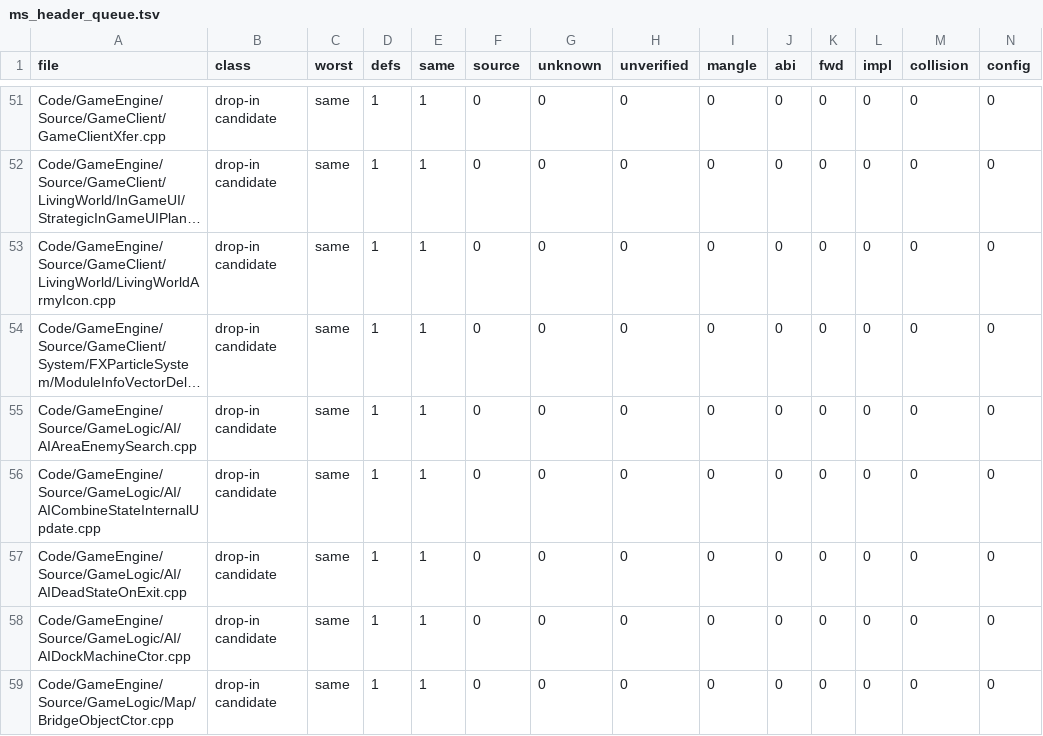
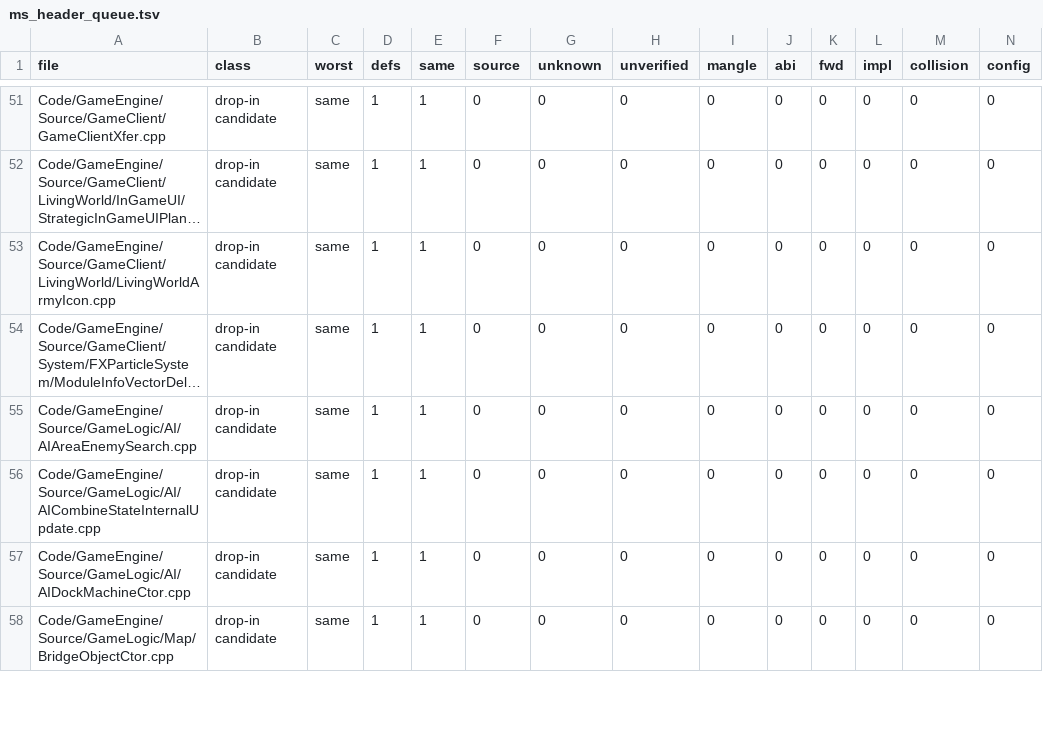
Before and after one commit to McMickey93/Open-BFME-2, a TSV file: reverse/ms_header_queue.tsv, drawn as a sheet; only a part is shown, gaps mark what is left out; long unchanged cells end in …; rows hold the shown columns only; the diff names each change by its address in the sheet, - before the commit and + after, or states it on an @@ line.

```diff
--- a/reverse/ms_header_queue.tsv
+++ b/reverse/ms_header_queue.tsv
-row 57: Code/GameEngine/Source/GameLogic/AI/AIDeadStateOnExit.cpp | drop-in candidate | same | 1 | 1 | 0 | 0 | 0 | 0 | 0 | 0 | 0 | 0 | 0
```
